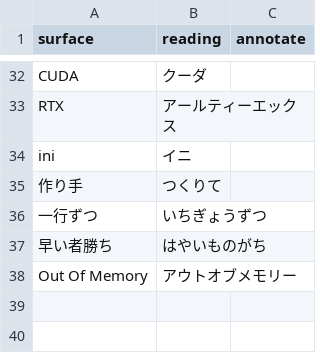
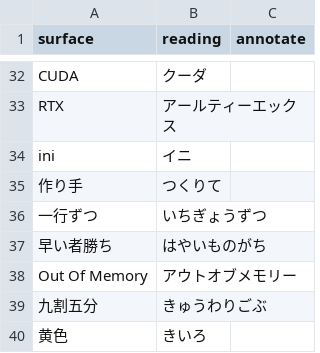
Before and after one commit to kusanaginoturugi/local-llm-video, a TSV file: voice/dict.tsv, drawn as a sheet; only a part is shown, gaps mark what is left out; the diff names each change by its address in the sheet, - before the commit and + after, or states it on an @@ line.

```diff
--- a/voice/dict.tsv
+++ b/voice/dict.tsv
+row 39: 九割五分 | きゅうわりごぶ
+row 40: 黄色 | きいろ
```
